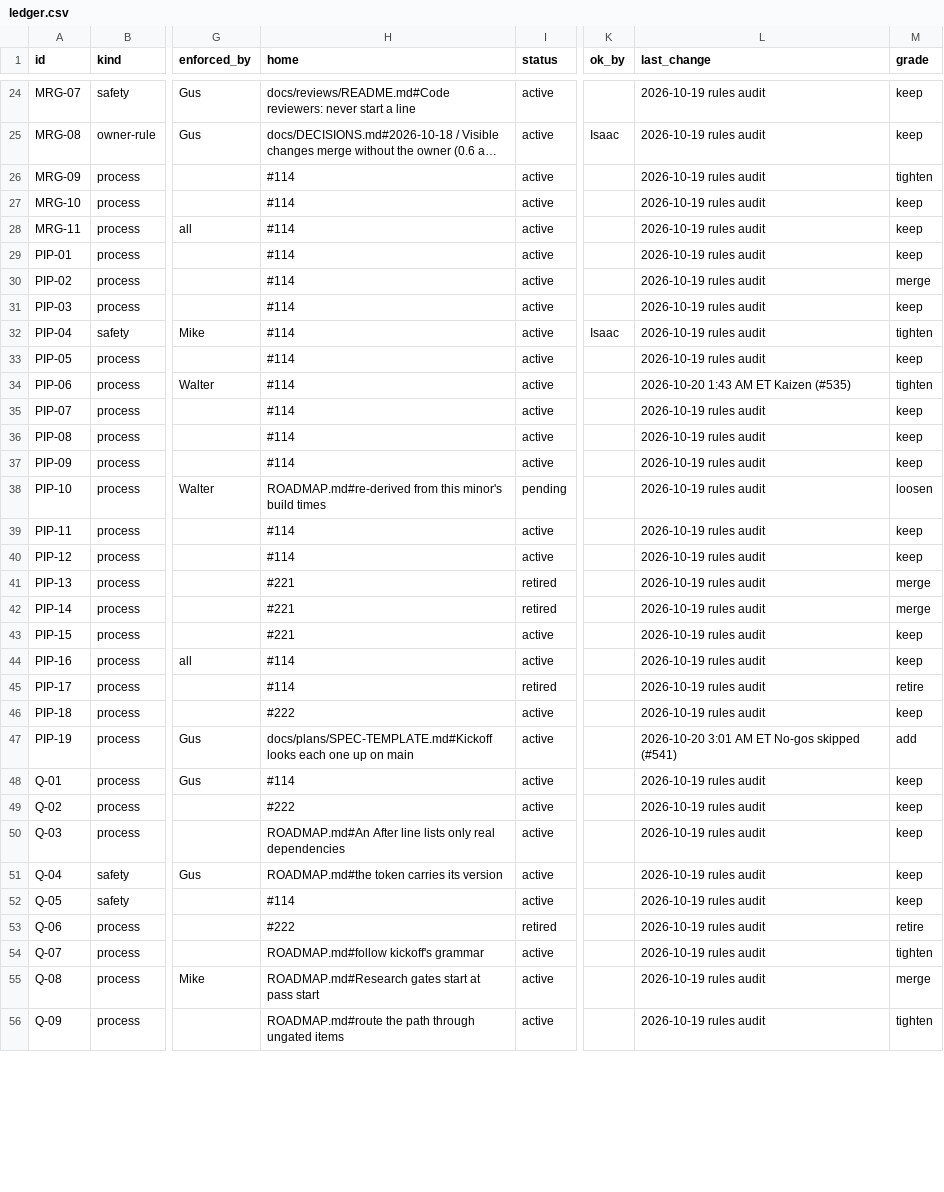
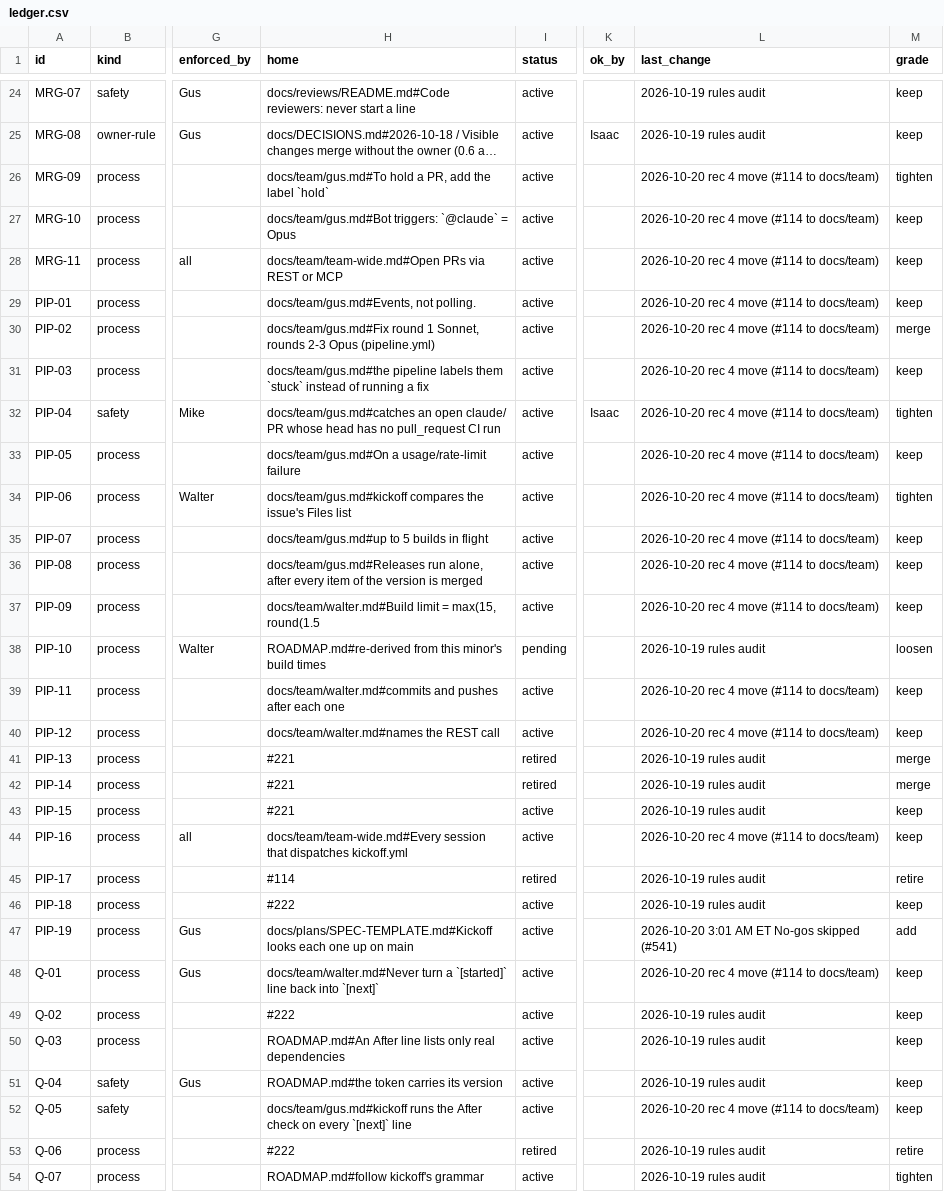
Before and after one commit to HackTheMeatball/daeva-companion, a CSV file: docs/kaizen/ledger.csv, drawn as a sheet; only a part is shown, gaps mark what is left out; the shorter side is filled out with more unchanged rows; long unchanged cells end in …; the diff covers the shown part only; the diff names each change by its address in the sheet, - before the commit and + after, or states it on an @@ line.

```diff
--- a/docs/kaizen/ledger.csv
+++ b/docs/kaizen/ledger.csv
-H26 (home): #114
+H26 (home): docs/team/gus.md#To hold a PR, add the label `hold`
-L26:L33 (last_change): 2026-10-19 rules audit
+L26:L33 (last_change): 2026-10-20 rec 4 move (#114 to docs/team)
-H27 (home): #114
+H27 (home): docs/team/gus.md#Bot triggers: `@claude` = Opus
-H28 (home): #114
+H28 (home): docs/team/team-wide.md#Open PRs via REST or MCP
-H29 (home): #114
+H29 (home): docs/team/gus.md#Events, not polling.
-H30 (home): #114
+H30 (home): docs/team/gus.md#Fix round 1 Sonnet, rounds 2-3 Opus (pipeline.yml)
-H31 (home): #114
+H31 (home): docs/team/gus.md#the pipeline labels them `stuck` instead of running a fix
-H32 (home): #114
+H32 (home): docs/team/gus.md#catches an open claude/ PR whose head has no pull_request CI run
-H33 (home): #114
+H33 (home): docs/team/gus.md#On a usage/rate-limit failure
-H34 (home): #114
+H34 (home): docs/team/gus.md#kickoff compares the issue's Files list
-L34 (last_change): 2026-10-20 1:43 AM ET Kaizen (#535)
+L34 (last_change): 2026-10-20 rec 4 move (#114 to docs/team)
-H35 (home): #114
+H35 (home): docs/team/gus.md#up to 5 builds in flight
-L35:L37 (last_change): 2026-10-19 rules audit
+L35:L37 (last_change): 2026-10-20 rec 4 move (#114 to docs/team)
-H36 (home): #114
+H36 (home): docs/team/gus.md#Releases run alone, after every item of the version is merged
-H37 (home): #114
+H37 (home): docs/team/walter.md#Build limit = max(15, round(1.5
-H39 (home): #114
+H39 (home): docs/team/walter.md#commits and pushes after each one
-L39:L40 (last_change): 2026-10-19 rules audit
+L39:L40 (last_change): 2026-10-20 rec 4 move (#114 to docs/team)
-H40 (home): #114
+H40 (home): docs/team/walter.md#names the REST call
-H44 (home): #114
+H44 (home): docs/team/team-wide.md#Every session that dispatches kickoff.yml
-L44 (last_change): 2026-10-19 rules audit
+L44 (last_change): 2026-10-20 rec 4 move (#114 to docs/team)
-H48 (home): #114
+H48 (home): docs/team/walter.md#Never turn a `[started]` line back into `[next]`
-L48 (last_change): 2026-10-19 rules audit
+L48 (last_change): 2026-10-20 rec 4 move (#114 to docs/team)
-H52 (home): #114
+H52 (home): docs/team/gus.md#kickoff runs the After check on every `[next]` line
-L52 (last_change): 2026-10-19 rules audit
+L52 (last_change): 2026-10-20 rec 4 move (#114 to docs/team)
```
Also changed, not shown: 72 edited cells elsewhere in this file, 9 other files.
